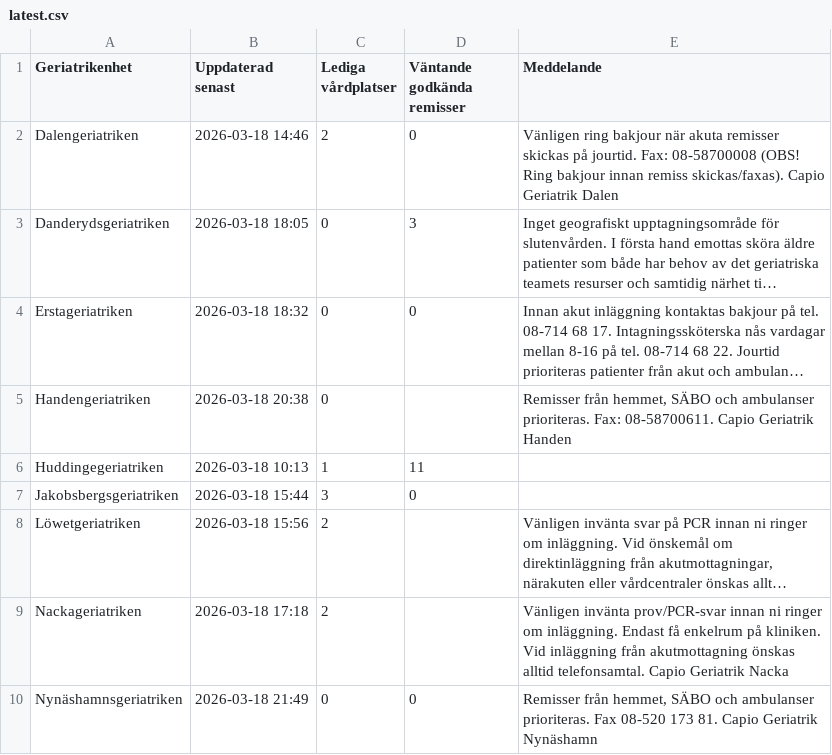
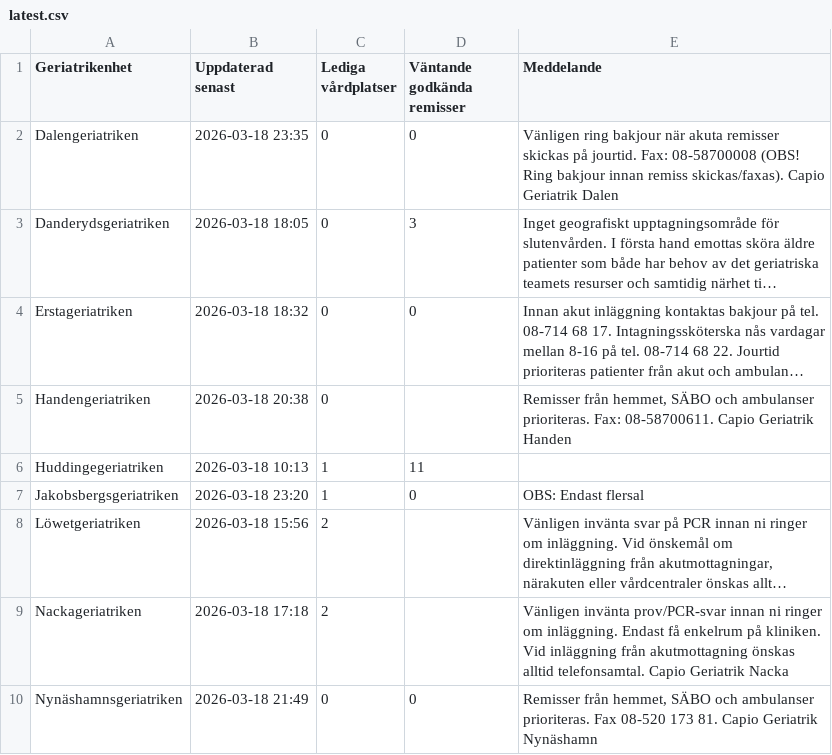
Before and after one commit to HospitalPeter/belport-scraper, a CSV file: latest.csv, drawn as a sheet; only a part is shown; long unchanged cells end in …; the diff names each change by its address in the sheet, - before the commit and + after, or states it on an @@ line.

Commit message:
Update latest scrape

```diff
--- a/latest.csv
+++ b/latest.csv
-B2 (Uppdaterad senast): 2026-03-18 14:46
+B2 (Uppdaterad senast): 2026-03-18 23:35
-C2 (Lediga vårdplatser): 2
+C2 (Lediga vårdplatser): 0
-B7 (Uppdaterad senast): 2026-03-18 15:44
+B7 (Uppdaterad senast): 2026-03-18 23:20
-C7 (Lediga vårdplatser): 3
+C7 (Lediga vårdplatser): 1
-E7 (Meddelande): (empty)
+E7 (Meddelande): OBS: Endast flersal
```
Also changed, not shown: 1 other file.
